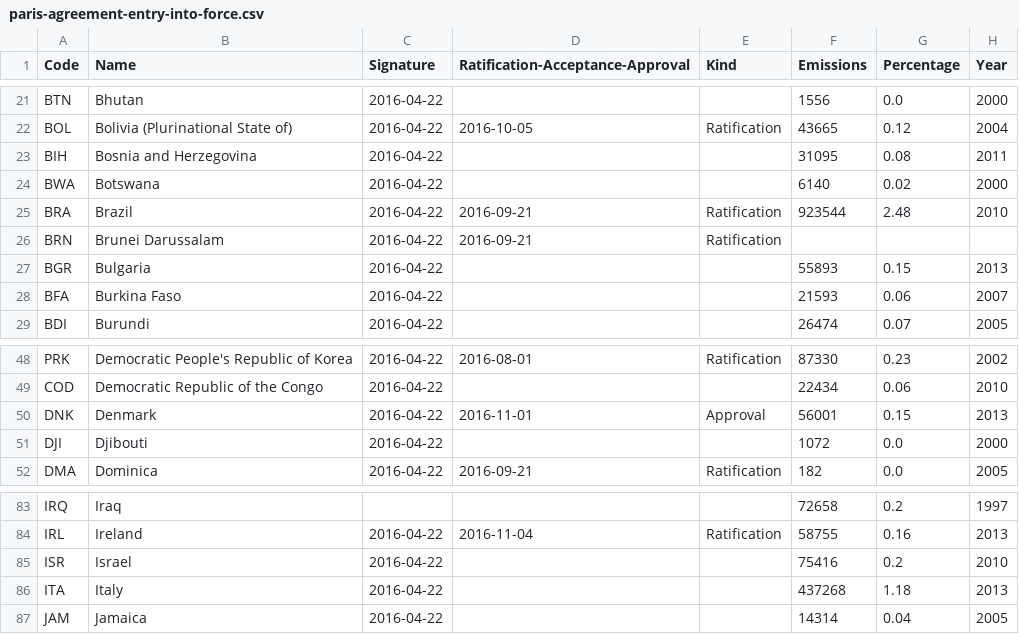
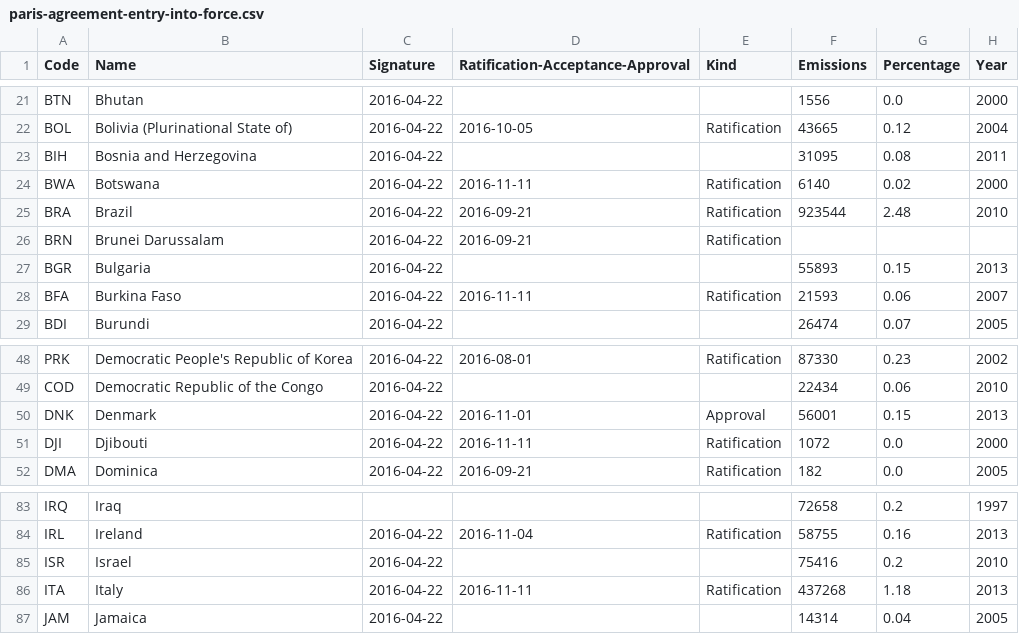
Before and after one commit to openclimatedata/paris-agreement-entry-into-force, a CSV file: data/paris-agreement-entry-into-force.csv, drawn as a sheet; only a part is shown, gaps mark what is left out.

Commit message:
Update with Nov 11th ratifications

```diff
--- a/data/paris-agreement-entry-into-force.csv
+++ b/data/paris-agreement-entry-into-force.csv
@@ -23,3 +23,3 @@ BOL,Bolivia (Plurinational State of),2016-04-22,2016-10-05,Ratification,43665,0.
 BIH,Bosnia and Herzegovina,2016-04-22,,,31095,0.08,2011
-BWA,Botswana,2016-04-22,,,6140,0.02,2000
+BWA,Botswana,2016-04-22,2016-11-11,Ratification,6140,0.02,2000
 BRA,Brazil,2016-04-22,2016-09-21,Ratification,923544,2.48,2010
@@ -27,3 +27,3 @@ BRN,Brunei Darussalam,2016-04-22,2016-09-21,Ratification,,,
 BGR,Bulgaria,2016-04-22,,,55893,0.15,2013
-BFA,Burkina Faso,2016-04-22,,,21593,0.06,2007
+BFA,Burkina Faso,2016-04-22,2016-11-11,Ratification,21593,0.06,2007
 BDI,Burundi,2016-04-22,,,26474,0.07,2005
@@ -50,3 +50,3 @@ COD,Democratic Republic of the Congo,2016-04-22,,,22434,0.06,2010
 DNK,Denmark,2016-04-22,2016-11-01,Approval,56001,0.15,2013
-DJI,Djibouti,2016-04-22,,,1072,0.0,2000
+DJI,Djibouti,2016-04-22,2016-11-11,Ratification,1072,0.0,2000
 DMA,Dominica,2016-04-22,2016-09-21,Ratification,182,0.0,2005
@@ -85,3 +85,3 @@ IRL,Ireland,2016-04-22,2016-11-04,Ratification,58755,0.16,2013
 ISR,Israel,2016-04-22,,,75416,0.2,2010
-ITA,Italy,2016-04-22,,,437268,1.18,2013
+ITA,Italy,2016-04-22,2016-11-11,Ratification,437268,1.18,2013
 JAM,Jamaica,2016-04-22,,,14314,0.04,2005
```
